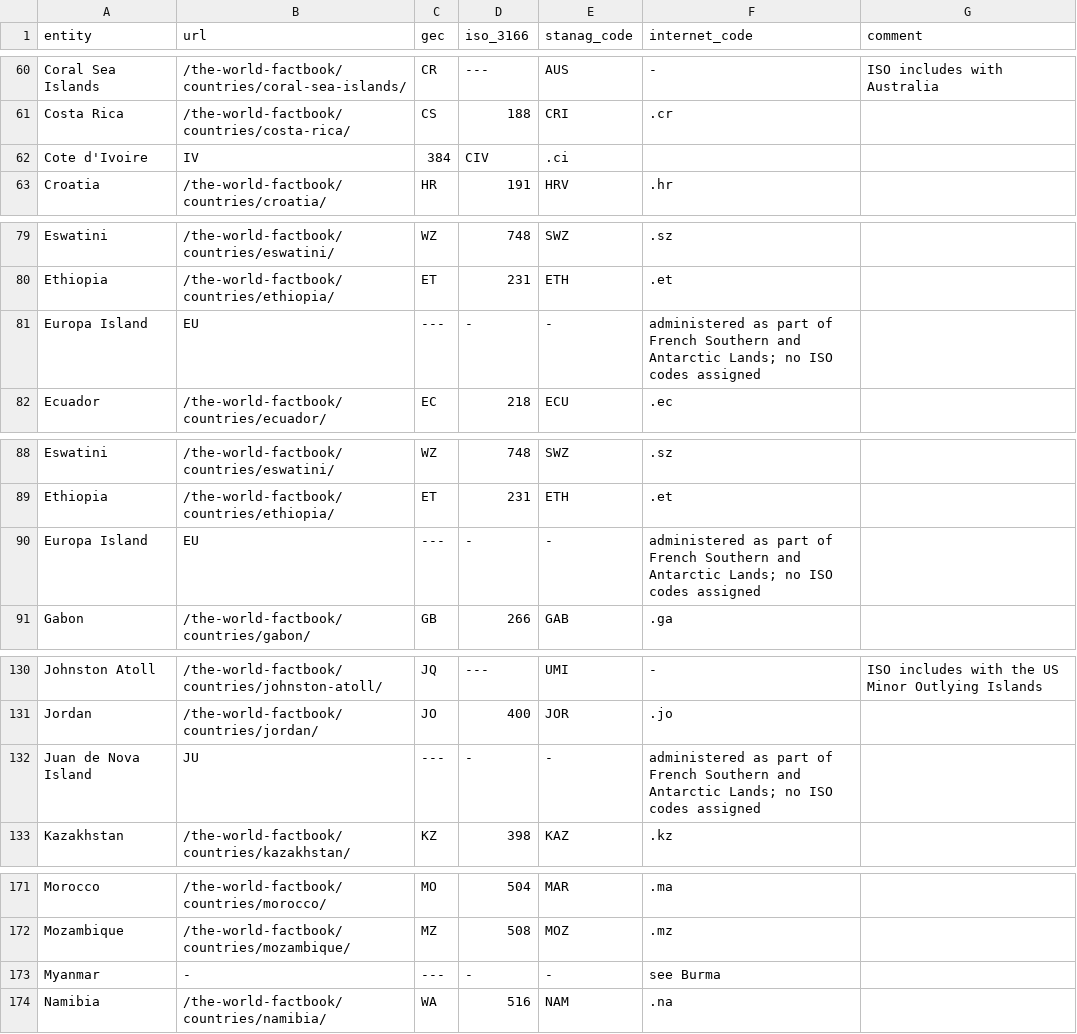
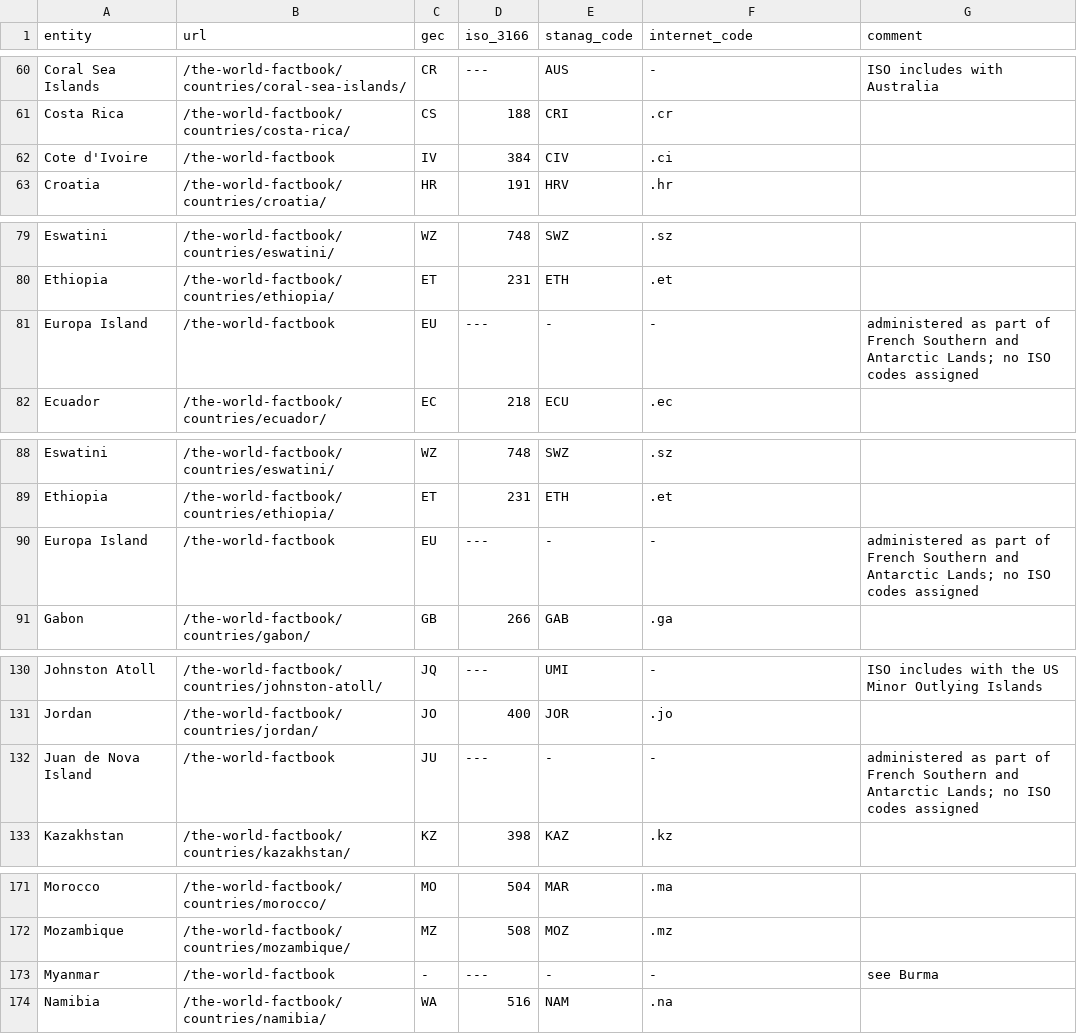
Before and after one commit to noynaert/csc346handouts, a CSV file: 01_DataExchange/CSV/countries.csv, drawn as a sheet; only a part is shown, gaps mark what is left out; the diff covers the shown part only.

```diff
--- a/01_DataExchange/CSV/countries.csv
+++ b/01_DataExchange/CSV/countries.csv
@@ -61,3 +61,3 @@ entity,url,gec,iso_3166,stanag_code,internet_code,comment
 "Costa Rica","/the-world-factbook/countries/costa-rica/","CS","188","CRI",".cr"," "
-"Cote d'Ivoire","IV","384","CIV",".ci"," "
+"Cote d'Ivoire","/the-world-factbook","IV","384","CIV",".ci"," "
 "Croatia","/the-world-factbook/countries/croatia/","HR","191","HRV",".hr"," "
@@ -80,3 +80,3 @@ entity,url,gec,iso_3166,stanag_code,internet_code,comment
 "Ethiopia","/the-world-factbook/countries/ethiopia/","ET","231","ETH",".et"," "
-"Europa Island","EU","---","-","-","administered as part of French Southern and Antarctic Lands; no ISO codes assigned"
+"Europa Island","/the-world-factbook","EU","---","-","-","administered as part of French Southern and Antarctic Lands; no ISO codes assigned"
 "Ecuador","/the-world-factbook/countries/ecuador/","EC","218","ECU",".ec"," "
@@ -89,3 +89,3 @@ entity,url,gec,iso_3166,stanag_code,internet_code,comment
 "Ethiopia","/the-world-factbook/countries/ethiopia/","ET","231","ETH",".et"," "
-"Europa Island","EU","---","-","-","administered as part of French Southern and Antarctic Lands; no ISO codes assigned"
+"Europa Island","/the-world-factbook","EU","---","-","-","administered as part of French Southern and Antarctic Lands; no ISO codes assigned"
 "Gabon","/the-world-factbook/countries/gabon/","GB","266","GAB",".ga"," "
@@ -131,3 +131,3 @@ entity,url,gec,iso_3166,stanag_code,internet_code,comment
 "Jordan","/the-world-factbook/countries/jordan/","JO","400","JOR",".jo"," "
-"Juan de Nova Island","JU","---","-","-","administered as part of French Southern and Antarctic Lands; no ISO codes assigned"
+"Juan de Nova Island","/the-world-factbook","JU","---","-","-","administered as part of French Southern and Antarctic Lands; no ISO codes assigned"
 "Kazakhstan","/the-world-factbook/countries/kazakhstan/","KZ","398","KAZ",".kz"," "
@@ -172,3 +172,3 @@ entity,url,gec,iso_3166,stanag_code,internet_code,comment
 "Mozambique","/the-world-factbook/countries/mozambique/","MZ","508","MOZ",".mz"," "
-"Myanmar","-","---","-","-","see Burma"
+"Myanmar","/the-world-factbook","-","---","-","-","see Burma"
 "Namibia","/the-world-factbook/countries/namibia/","WA","516","NAM",".na"," "
```
Also changed, not shown: 80 edited cells elsewhere in this file.
